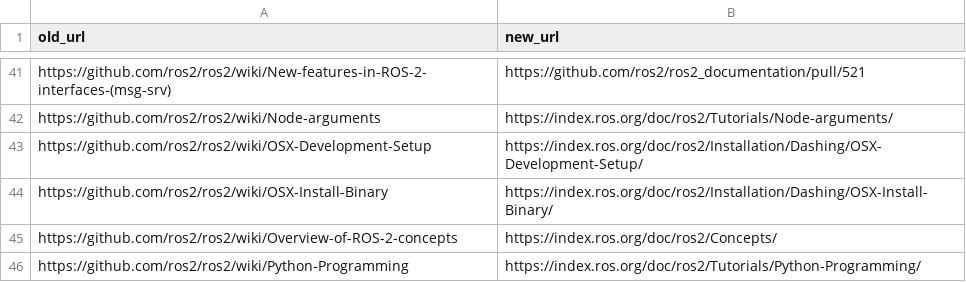
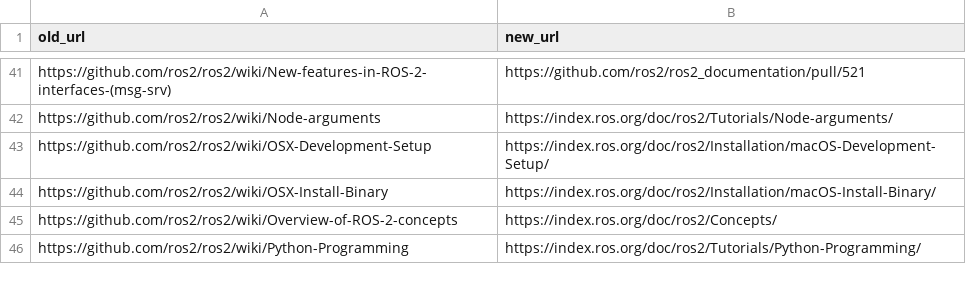
Before and after one commit to Tiryoh/ros2wiki_to_indexrosorg, a CSV file: url.csv, drawn as a sheet; only a part is shown, gaps mark what is left out.

Commit message:
feat: Update to upstream URL (#5)

```diff
--- a/url.csv
+++ b/url.csv
@@ -42,4 +42,4 @@ https://github.com/ros2/ros2/wiki/New-features-in-ROS-2-interfaces-(msg-srv),htt
 https://github.com/ros2/ros2/wiki/Node-arguments,https://index.ros.org/doc/ros2/Tutorials/Node-arguments/
-https://github.com/ros2/ros2/wiki/OSX-Development-Setup,https://index.ros.org/doc/ros2/Installation/Dashing/OSX-Development-Setup/
-https://github.com/ros2/ros2/wiki/OSX-Install-Binary,https://index.ros.org/doc/ros2/Installation/Dashing/OSX-Install-Binary/
+https://github.com/ros2/ros2/wiki/OSX-Development-Setup,https://index.ros.org/doc/ros2/Installation/macOS-Development-Setup/
+https://github.com/ros2/ros2/wiki/OSX-Install-Binary,https://index.ros.org/doc/ros2/Installation/macOS-Install-Binary/
 https://github.com/ros2/ros2/wiki/Overview-of-ROS-2-concepts,https://index.ros.org/doc/ros2/Concepts/
```
